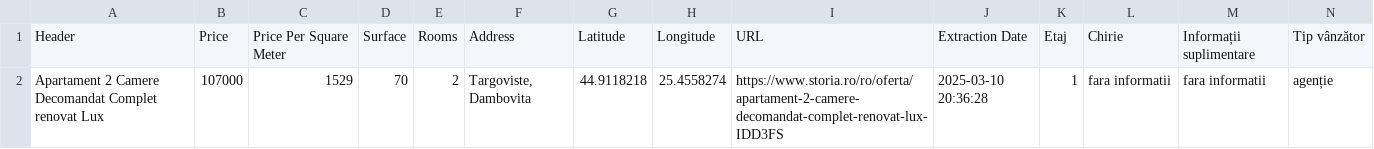
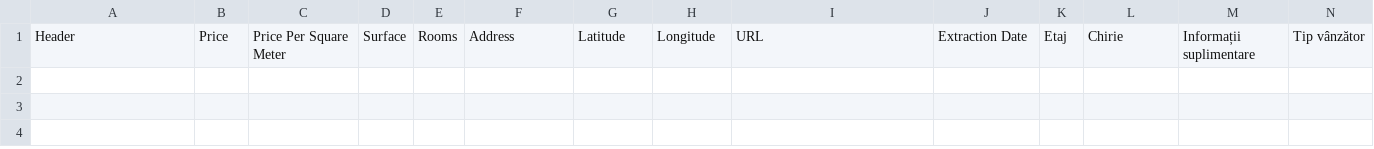
Before and after one commit to NanciuDavid/StoriaWebscraper, a CSV file: StoriaWebScraper/apartments.csv, drawn as a sheet; only a part is shown; rows hold the shown columns only; the diff names each change by its address in the sheet, - before the commit and + after, or states it on an @@ line.

```diff
--- a/StoriaWebScraper/apartments.csv
+++ b/StoriaWebScraper/apartments.csv
-row 2: Apartament 2 Camere Decomandat Complet renovat Lux | 107000 | 1529 | 70 | 2 | Targoviste, Dambovita | 44.9118218 | 25.4558274 | https://www.storia.ro/ro/oferta/apartament-2-camere-decomandat-complet-renovat-lux-IDD3FS | 2025-03-10 20:36:28 | 1 | fara informatii | fara informatii | agenție
```
Also changed, not shown: 6 other files.
